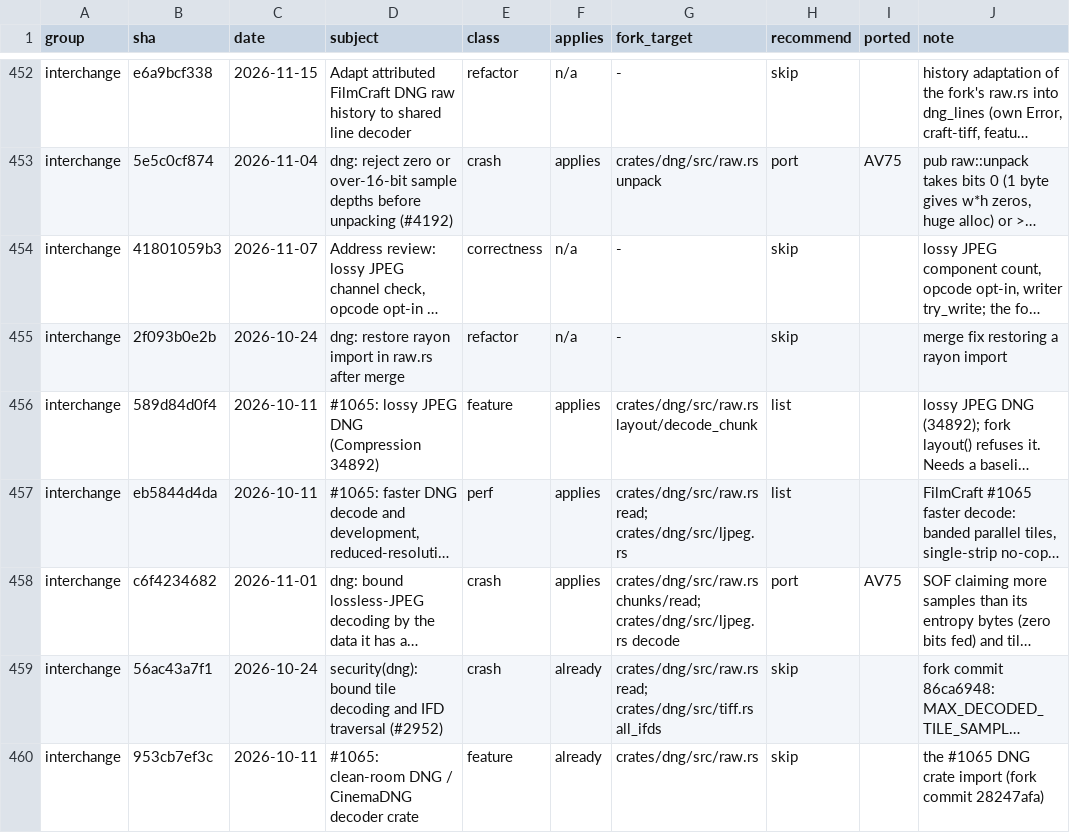
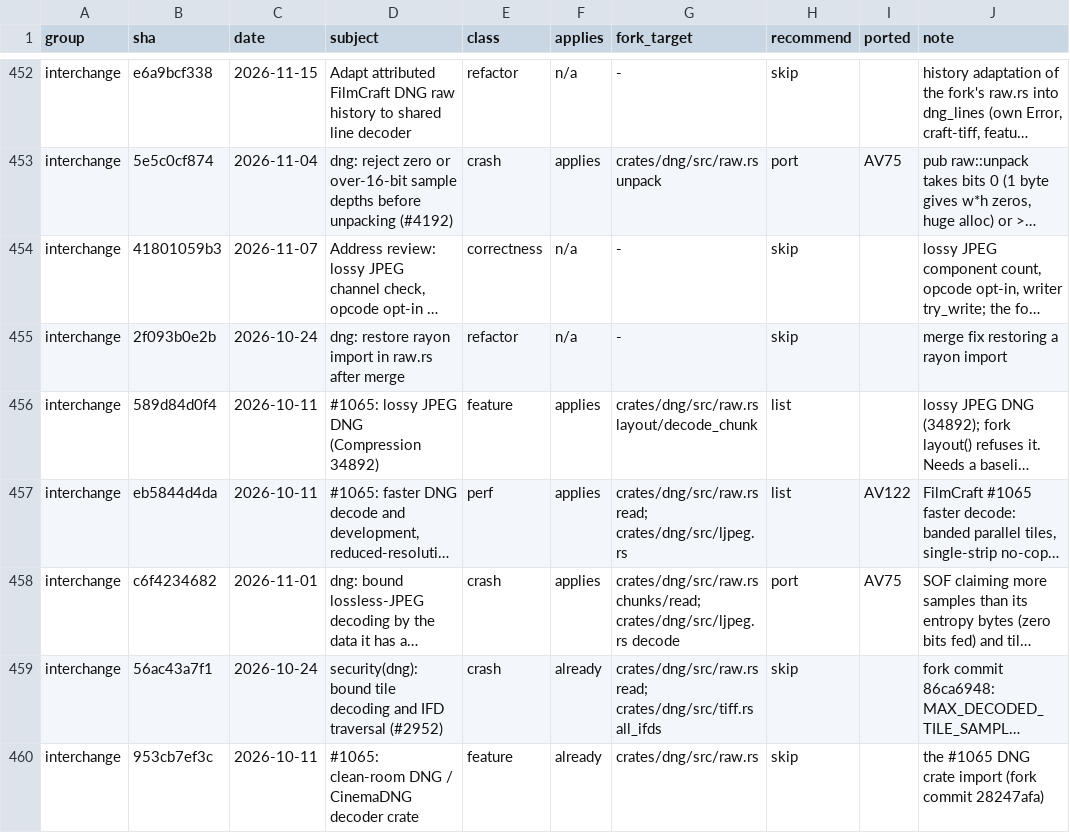
Before and after one commit to moheshmohan/AutoCut, a TSV file: plan/upstream-sync-2026-11-24-craft-libs.tsv, drawn as a sheet; only a part is shown, gaps mark what is left out; long unchanged cells end in …; the diff names each change by its address in the sheet, - before the commit and + after, or states it on an @@ line.

```diff
--- a/plan/upstream-sync-2026-11-24-craft-libs.tsv
+++ b/plan/upstream-sync-2026-11-24-craft-libs.tsv
-I457 (ported): (empty)
+I457 (ported): AV122
```
Also changed, not shown: 18 other files.
